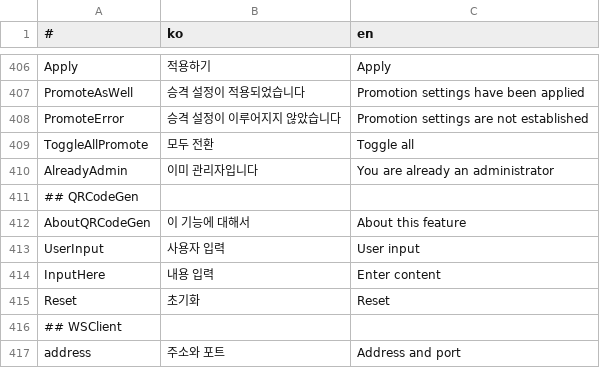
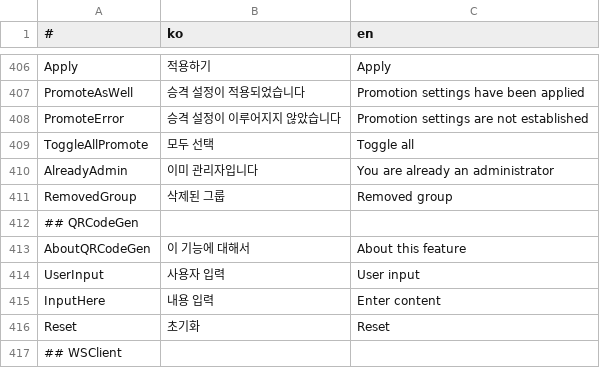
Before and after one commit to is2you2/is2you2.github.io, a CSV file: pjcone_pwa/assets/data/translate.csv, drawn as a sheet; only a part is shown, gaps mark what is left out; the shorter side is filled out with more unchanged rows.

```diff
--- a/pjcone_pwa/assets/data/translate.csv
+++ b/pjcone_pwa/assets/data/translate.csv
@@ -408,4 +408,5 @@ PromoteAsWell,승격 설정이 적용되었습니다,Promotion settings have bee
 PromoteError,승격 설정이 이루어지지 않았습니다,Promotion settings are not established
-ToggleAllPromote,모두 전환,Toggle all
+ToggleAllPromote,모두 선택,Toggle all
 AlreadyAdmin,이미 관리자입니다,You are already an administrator
+RemovedGroup,삭제된 그룹,Removed group
 ## QRCodeGen,,
```
Also changed, not shown: 15 other files.
